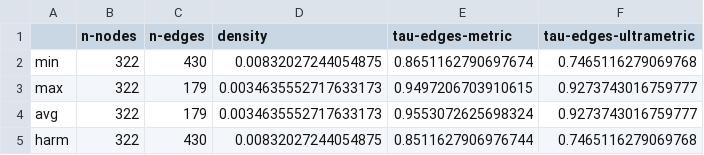
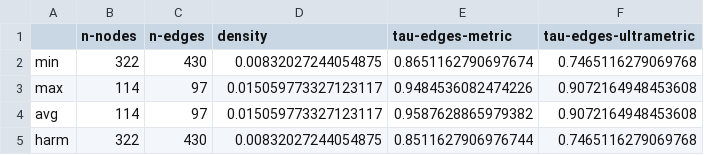
Before and after one commit to fcphysics/DirectedDistanceBackbone, a CSV file: networks/phone-calls/undirected_networks-stats.csv, drawn as a sheet.

```diff
--- a/networks/phone-calls/undirected_networks-stats.csv
+++ b/networks/phone-calls/undirected_networks-stats.csv
@@ -2,4 +2,4 @@
 min,322,430,0.00832027244054875,0.8651162790697674,0.7465116279069768
-max,322,179,0.0034635552717633173,0.9497206703910615,0.9273743016759777
-avg,322,179,0.0034635552717633173,0.9553072625698324,0.9273743016759777
+max,114,97,0.015059773327123117,0.9484536082474226,0.9072164948453608
+avg,114,97,0.015059773327123117,0.9587628865979382,0.9072164948453608
 harm,322,430,0.00832027244054875,0.8511627906976744,0.7465116279069768
```
Also changed, not shown: networks/academic_hiring/business/undirected_networks-stats.csv, networks/academic_hiring/computer_science/undirected_networks-stats.csv, 13 other files.
